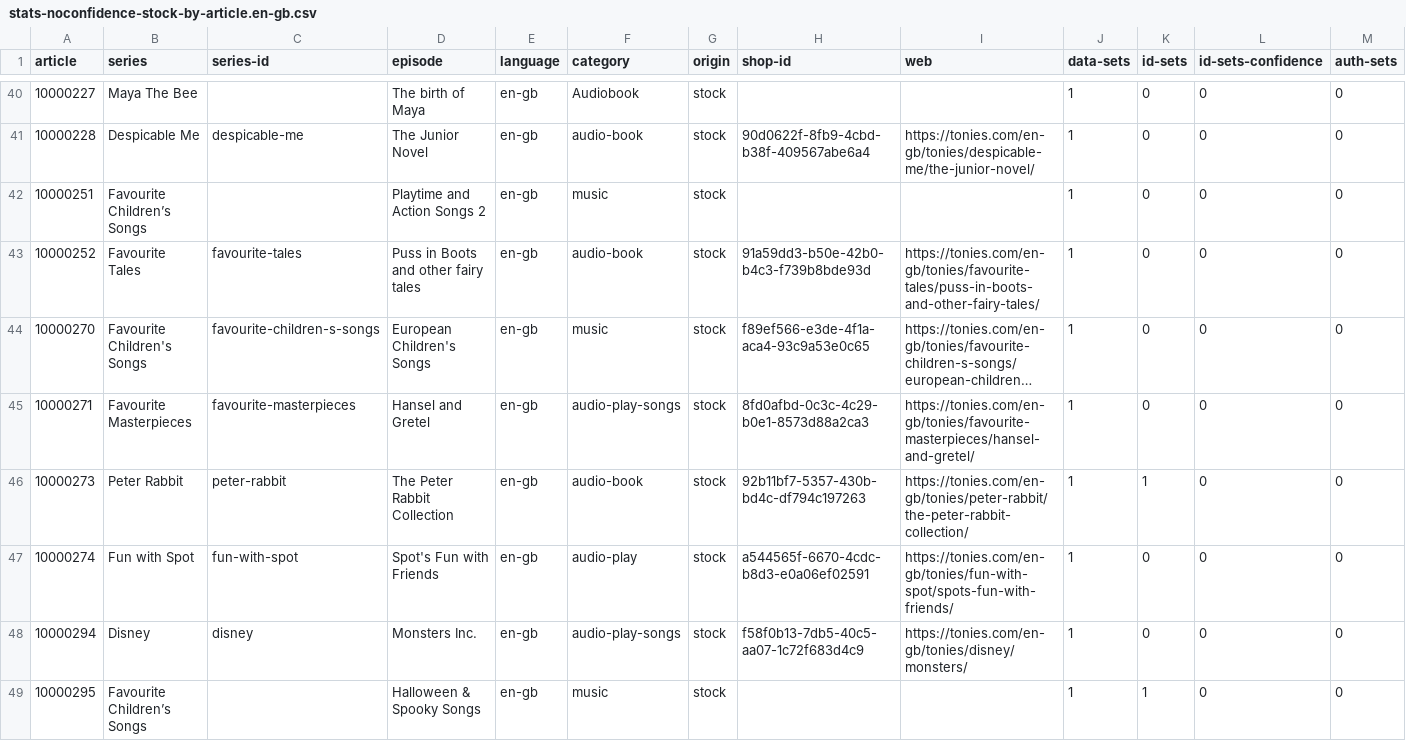
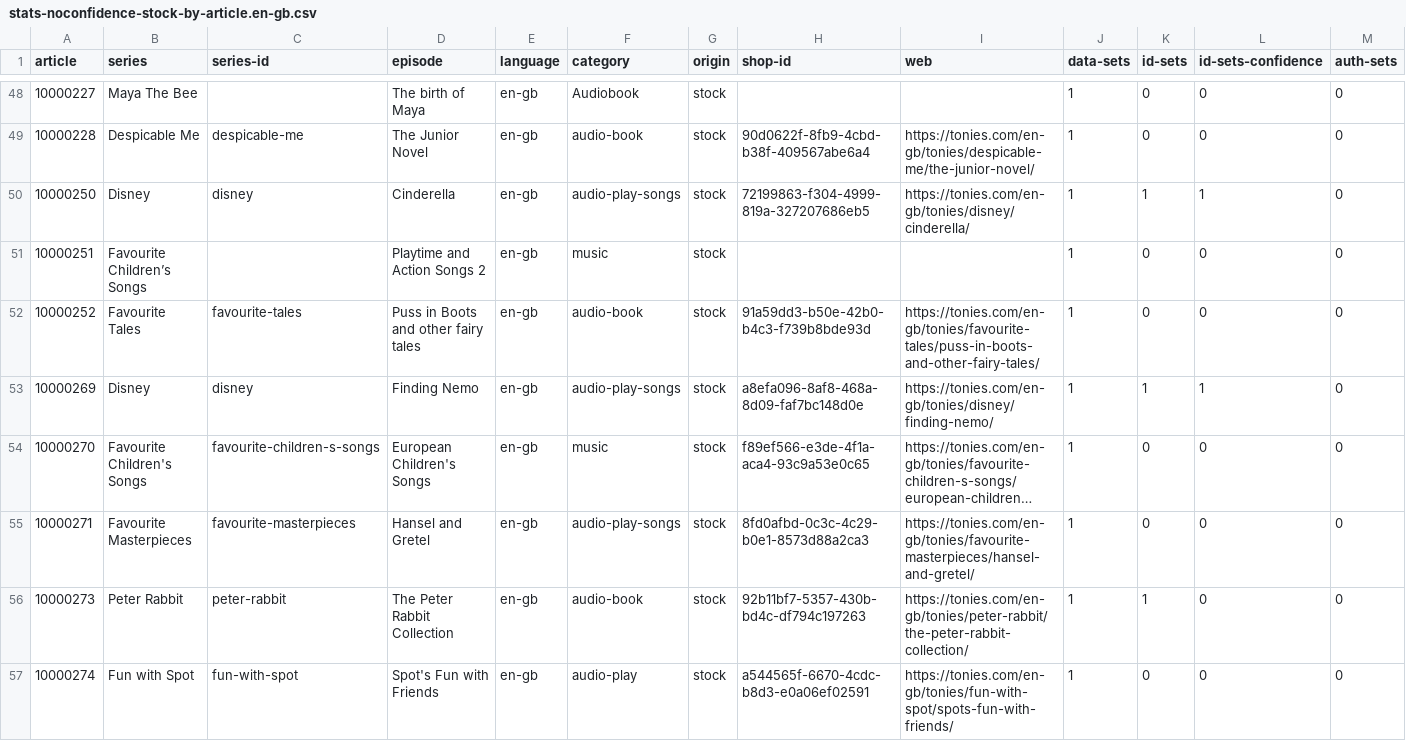
Before and after one commit to toniebox-reverse-engineering/tonies-json, a CSV file: stats/stats-noconfidence-stock-by-article.en-gb.csv, drawn as a sheet; only a part is shown, gaps mark what is left out; the shorter side is filled out with more unchanged rows; long unchanged cells end in …; the diff covers the shown part only; the diff names each change by its address in the sheet, - before the commit and + after, or states it on an @@ line.

Commit message:
Auto-Update tonies.json and toniesV2.json

```diff
--- a/stats/stats-noconfidence-stock-by-article.en-gb.csv
+++ b/stats/stats-noconfidence-stock-by-article.en-gb.csv
+row 50: 10000250 | Disney | disney | Cinderella | en-gb | audio-play-songs | stock | 72199863-f304-4999-819a-327207686eb5 | https://tonies.com/en-gb/tonies/disney/cinderella/ | 1 | 1 | 1 | 0
+row 53: 10000269 | Disney | disney | Finding Nemo | en-gb | audio-play-songs | stock | a8efa096-8af8-468a-8d09-faf7bc148d0e | https://tonies.com/en-gb/tonies/disney/finding-nemo/ | 1 | 1 | 1 | 0
```
Also changed, not shown: 10 added rows elsewhere in this file, stats/stats-by-article.csv, stats/stats-by-article.de-de.csv, 7 other files.
